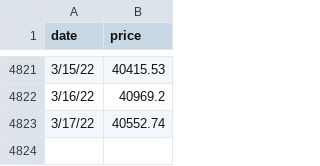
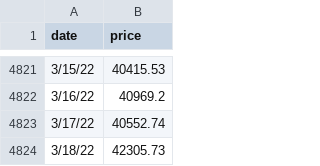
Before and after one commit to w-s-bitcoin/github-bitcoin-scripts, a CSV file: bitcoin-data/bitcoin-daily-data.csv, drawn as a sheet; only a part is shown, gaps mark what is left out.

Commit message:
new data

```diff
--- a/bitcoin-data/bitcoin-daily-data.csv
+++ b/bitcoin-data/bitcoin-daily-data.csv
@@ -4823 +4823,2 @@ date,price
 3/17/22,40552.74
+3/18/22,42305.73
```
Also changed, not shown: 1 other file.
